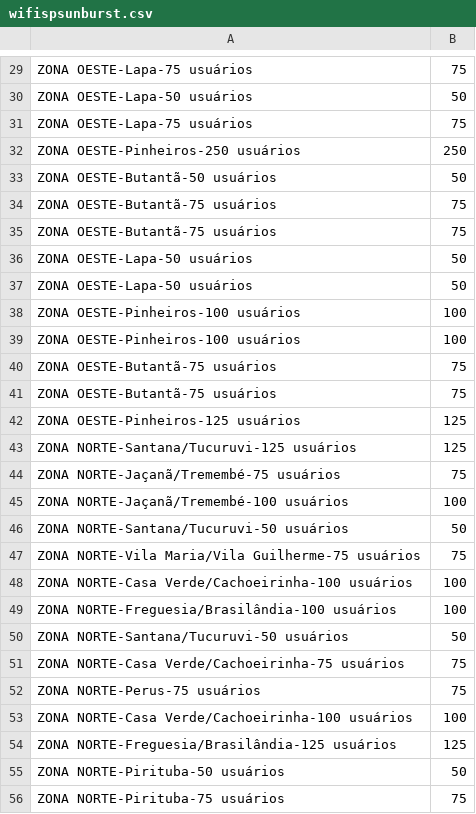
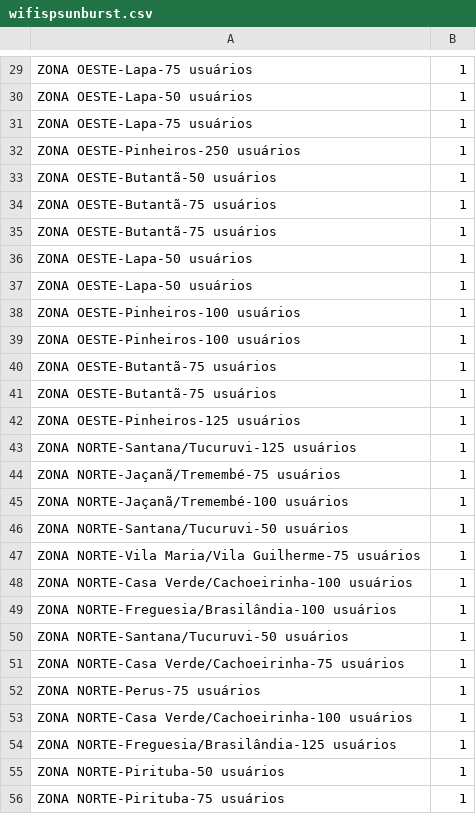
Before and after one commit to sergiospagnuolo/graficos, a CSV file: dados/wifispsunburst.csv, drawn as a sheet; only a part is shown, gaps mark what is left out; the diff covers the shown part only; the diff names each change by its address in the sheet, - before the commit and + after, or states it on an @@ line.

```diff
--- a/dados/wifispsunburst.csv
+++ b/dados/wifispsunburst.csv
-B29: 75
+B29: 1
-B30: 50
+B30: 1
-B31: 75
+B31: 1
-B32: 250
+B32: 1
-B33: 50
+B33: 1
-B34:B35: 75
+B34:B35: 1
-B36:B37: 50
+B36:B37: 1
-B38:B39: 100
+B38:B39: 1
-B40:B41: 75
+B40:B41: 1
-B42:B43: 125
+B42:B43: 1
-B44: 75
+B44: 1
-B45: 100
+B45: 1
-B46: 50
+B46: 1
-B47: 75
+B47: 1
-B48:B49: 100
+B48:B49: 1
-B50: 50
+B50: 1
-B51:B52: 75
+B51:B52: 1
-B53: 100
+B53: 1
-B54: 125
+B54: 1
-B55: 50
+B55: 1
-B56: 75
+B56: 1
```
Also changed, not shown: 91 edited cells elsewhere in this file.
